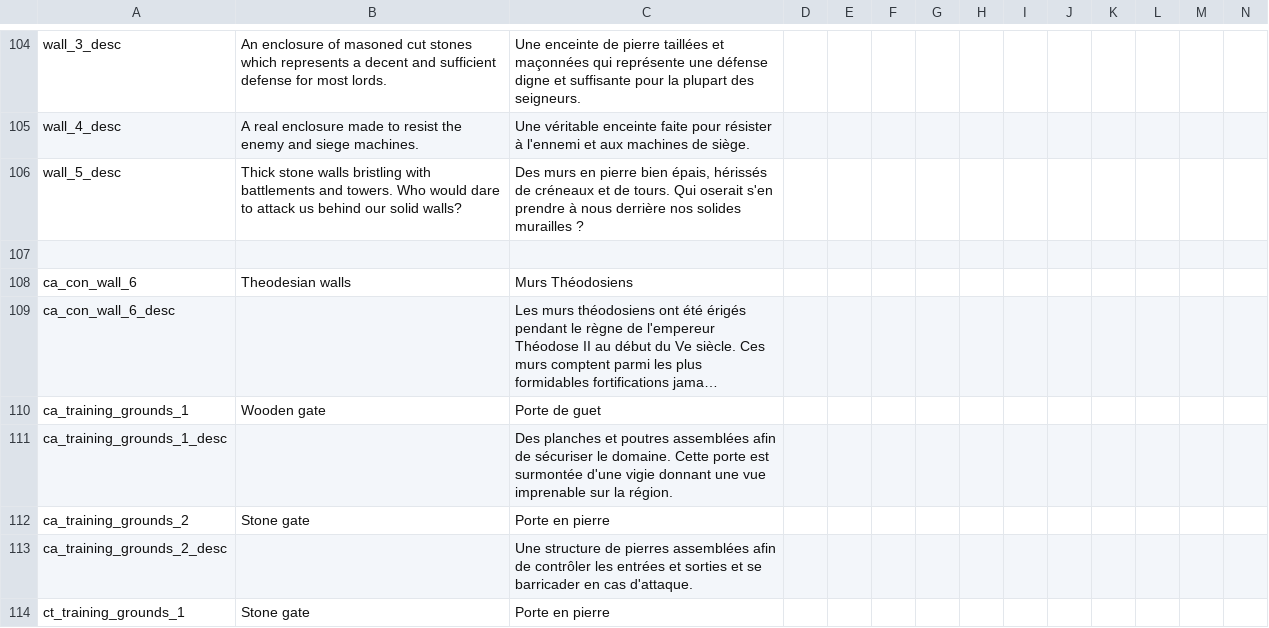
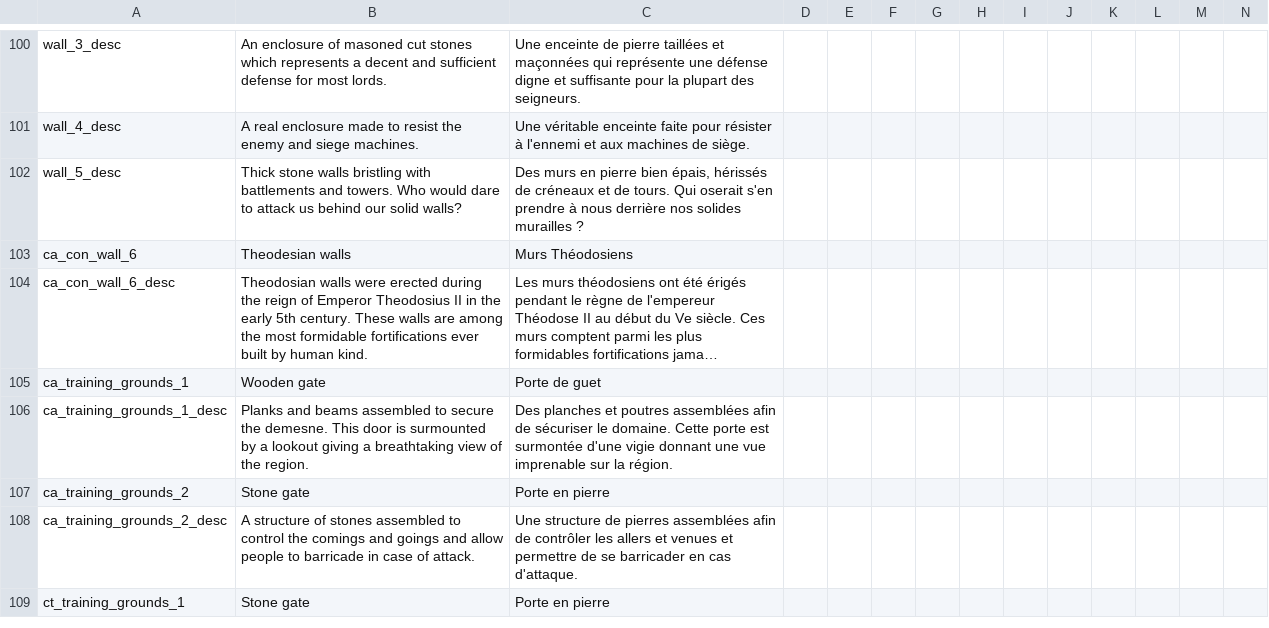
Before and after one commit to ArkoG/L3T, a CSV file: L3T/localisation/00_L3T_override.csv, drawn as a sheet; only a part is shown, gaps mark what is left out; long unchanged cells end in …; removed rows and columns are numbered as before the commit, all else as after; rows hold the shown columns only; the diff covers the shown part only; the diff names each change by its address in the sheet, - before the commit and + after, or states it on an @@ line.

Commit message:
Update 00_L3T_override.csv

```diff
--- a/L3T/localisation/00_L3T_override.csv
+++ b/L3T/localisation/00_L3T_override.csv
-row 107: (empty)
-B104: (empty)
+B104: Theodosian walls were erected during the reign of Emperor Theodosius II in the early 5th century. These walls are among the most formidable fortifications ever built by human kind.
-B106: (empty)
+B106: Planks and beams assembled to secure the demesne. This door is surmounted by a lookout giving a breathtaking view of the region.
-B108: (empty)
+B108: A structure of stones assembled to control the comings and goings and allow people to barricade in case of attack.
-C108: …contrôler les entrées et sorties et se barricader…
+C108: …contrôler les allers et venues et permettre de se barricader…
```
Also changed, not shown: 7 removed rows and 8 edited cells elsewhere in this file.
